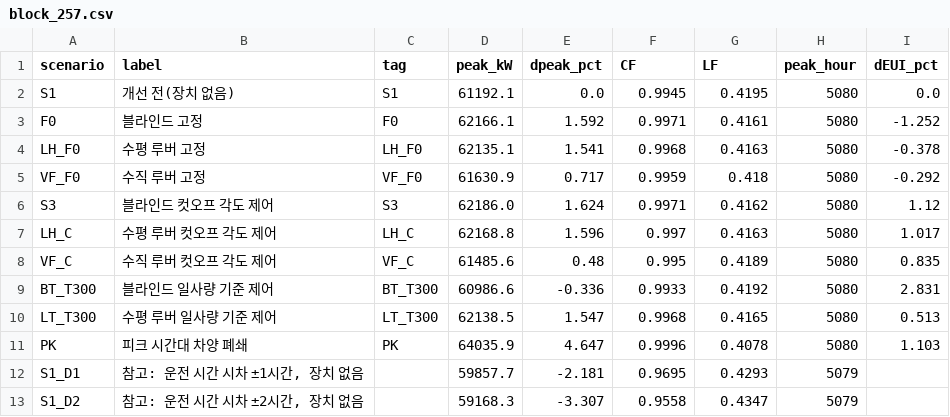
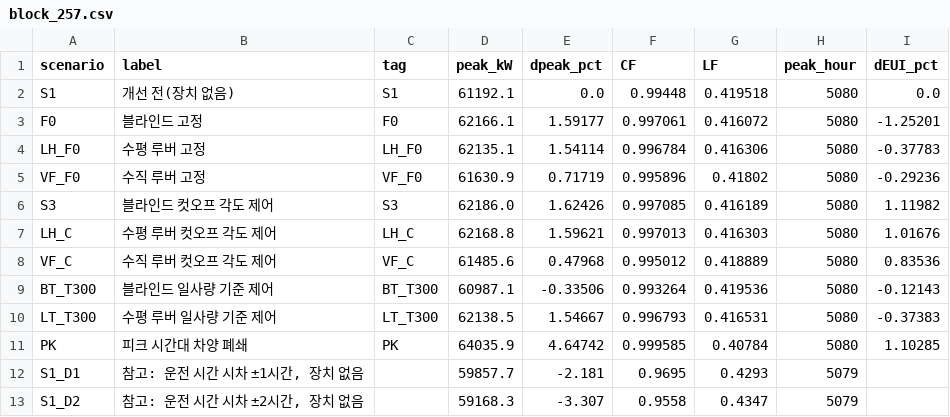
Before and after one commit to m48a2c999-svg/badtm, a CSV file: data/db/csv/block_257.csv, drawn as a sheet.

```diff
--- a/data/db/csv/block_257.csv
+++ b/data/db/csv/block_257.csv
@@ -1,12 +1,12 @@
 scenario,label,tag,peak_kW,dpeak_pct,CF,LF,peak_hour,dEUI_pct
-S1,개선 전(장치 없음),S1,61192.1,0.0,0.9945,0.4195,5080,0.0
-F0,블라인드 고정,F0,62166.1,1.592,0.9971,0.4161,5080,-1.252
-LH_F0,수평 루버 고정,LH_F0,62135.1,1.541,0.9968,0.4163,5080,-0.378
-VF_F0,수직 루버 고정,VF_F0,61630.9,0.717,0.9959,0.418,5080,-0.292
-S3,블라인드 컷오프 각도 제어,S3,62186.0,1.624,0.9971,0.4162,5080,1.12
-LH_C,수평 루버 컷오프 각도 제어,LH_C,62168.8,1.596,0.997,0.4163,5080,1.017
-VF_C,수직 루버 컷오프 각도 제어,VF_C,61485.6,0.48,0.995,0.4189,5080,0.835
-BT_T300,블라인드 일사량 기준 제어,BT_T300,60986.6,-0.336,0.9933,0.4192,5080,2.831
-LT_T300,수평 루버 일사량 기준 제어,LT_T300,62138.5,1.547,0.9968,0.4165,5080,0.513
-PK,피크 시간대 차양 폐쇄,PK,64035.9,4.647,0.9996,0.4078,5080,1.103
+S1,개선 전(장치 없음),S1,61192.1,0.0,0.99448,0.419518,5080,0.0
+F0,블라인드 고정,F0,62166.1,1.59177,0.997061,0.416072,5080,-1.25201
+LH_F0,수평 루버 고정,LH_F0,62135.1,1.54114,0.996784,0.416306,5080,-0.37783
+VF_F0,수직 루버 고정,VF_F0,61630.9,0.71719,0.995896,0.41802,5080,-0.29236
+S3,블라인드 컷오프 각도 제어,S3,62186.0,1.62426,0.997085,0.416189,5080,1.11982
+LH_C,수평 루버 컷오프 각도 제어,LH_C,62168.8,1.59621,0.997013,0.416303,5080,1.01676
+VF_C,수직 루버 컷오프 각도 제어,VF_C,61485.6,0.47968,0.995012,0.418889,5080,0.83536
+BT_T300,블라인드 일사량 기준 제어,BT_T300,60987.1,-0.33506,0.993264,0.419536,5080,-0.12143
+LT_T300,수평 루버 일사량 기준 제어,LT_T300,62138.5,1.54667,0.996793,0.416531,5080,-0.37383
+PK,피크 시간대 차양 폐쇄,PK,64035.9,4.64742,0.999585,0.40784,5080,1.10285
 S1_D1,"참고: 운전 시간 시차 ±1시간, 장치 없음",,59857.7,-2.181,0.9695,0.4293,5079,
```
Also changed, not shown: data/db/csv/alternatives.csv, data/db/csv/gbd_blocks.csv, 14 other files.
